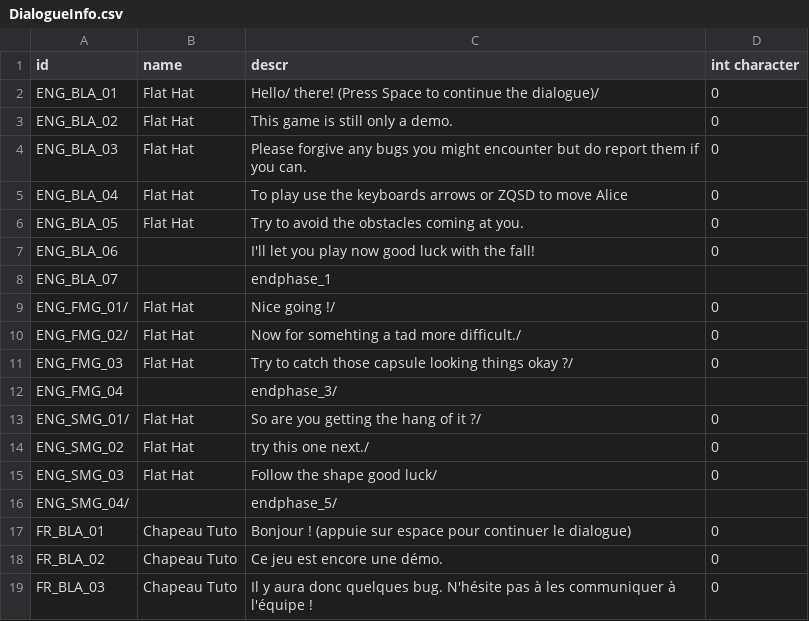
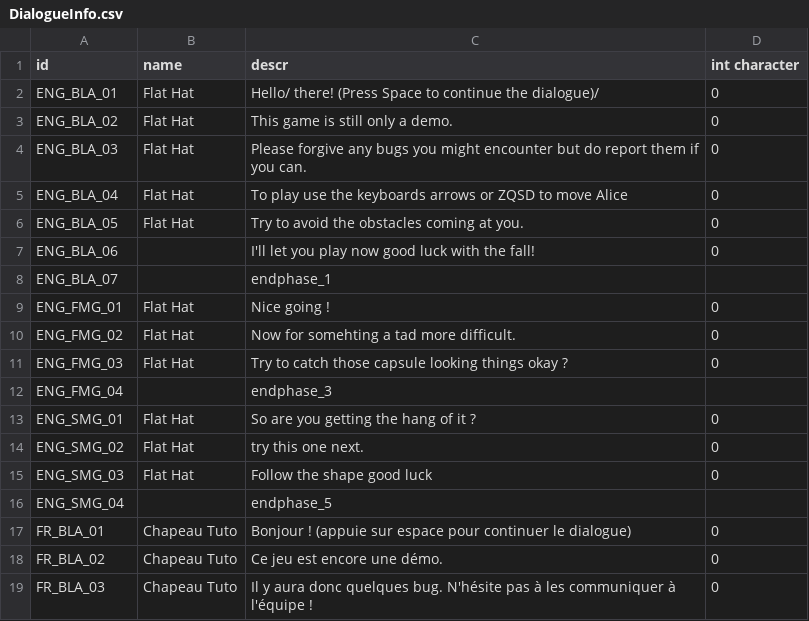
Before and after one commit to Nogous/Alice, a CSV file: Assets/Resources/DialogueInfo.csv, drawn as a sheet; only a part is shown.

```diff
--- a/Assets/Resources/DialogueInfo.csv
+++ b/Assets/Resources/DialogueInfo.csv
@@ -8,10 +8,10 @@ ENG_BLA_06,,I'll let you play now   good luck with the fall!,0
 ENG_BLA_07,,endphase_1,
-ENG_FMG_01/,Flat Hat,Nice going !/,0
-ENG_FMG_02/,Flat Hat,Now for somehting a tad more difficult./,0
-ENG_FMG_03,Flat Hat,Try to catch those capsule looking things okay ?/,0
-ENG_FMG_04,,endphase_3/,
-ENG_SMG_01/,Flat Hat,So are you getting the hang of it ?/,0
-ENG_SMG_02,Flat Hat,try this one next./,0
-ENG_SMG_03,Flat Hat,Follow the shape good luck/,0
-ENG_SMG_04/,,endphase_5/,
+ENG_FMG_01,Flat Hat,Nice going !,0
+ENG_FMG_02,Flat Hat,Now for somehting a tad more difficult.,0
+ENG_FMG_03,Flat Hat,Try to catch those capsule looking things okay ?,0
+ENG_FMG_04,,endphase_3,
+ENG_SMG_01,Flat Hat,So are you getting the hang of it ?,0
+ENG_SMG_02,Flat Hat,try this one next.,0
+ENG_SMG_03,Flat Hat,Follow the shape good luck,0
+ENG_SMG_04,,endphase_5,
 FR_BLA_01,Chapeau Tuto,Bonjour ! (appuie sur espace pour continuer le dialogue),0
```
Also changed, not shown: 6 other files.
